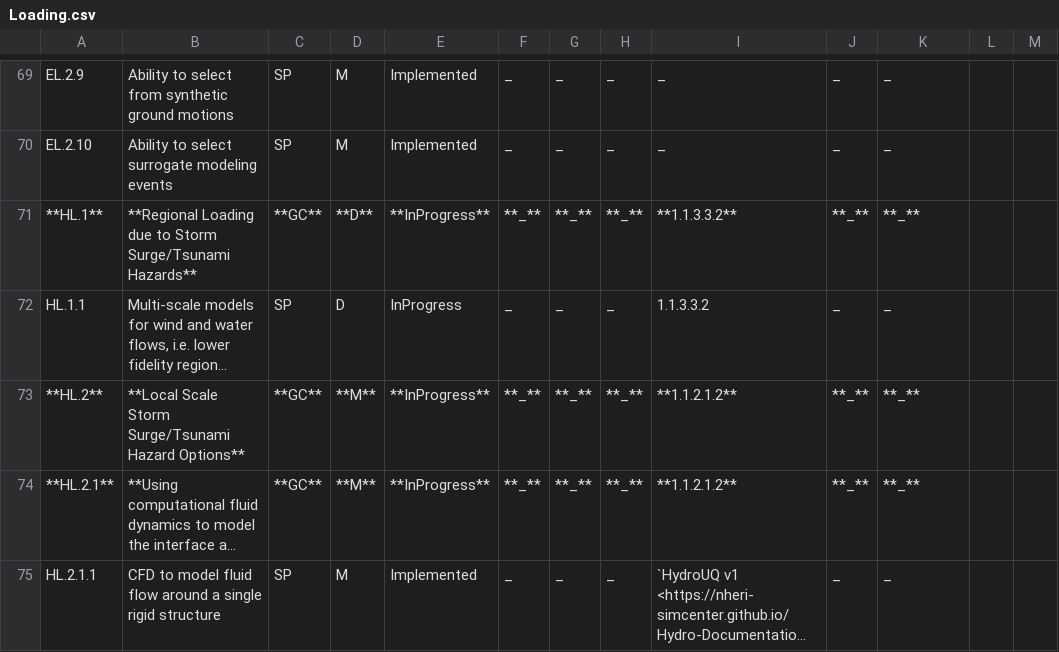
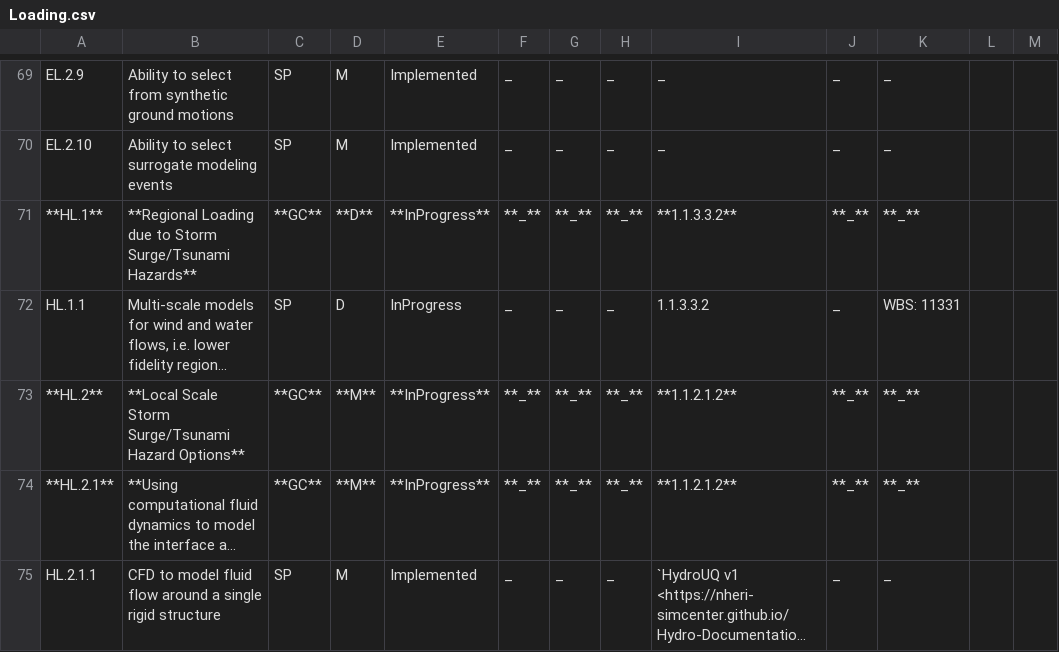
Before and after one commit to NHERI-SimCenter/SimCenterDocumentation, a CSV file: docs/common/reqments/_out/Loading.csv, drawn as a sheet; only a part is shown, gaps mark what is left out; long unchanged cells end in …; the diff names each change by its address in the sheet, - before the commit and + after, or states it on an @@ line.

Commit message:
Fix commas

```diff
--- a/docs/common/reqments/_out/Loading.csv
+++ b/docs/common/reqments/_out/Loading.csv
-K72: _
+K72: WBS: 11331
```
